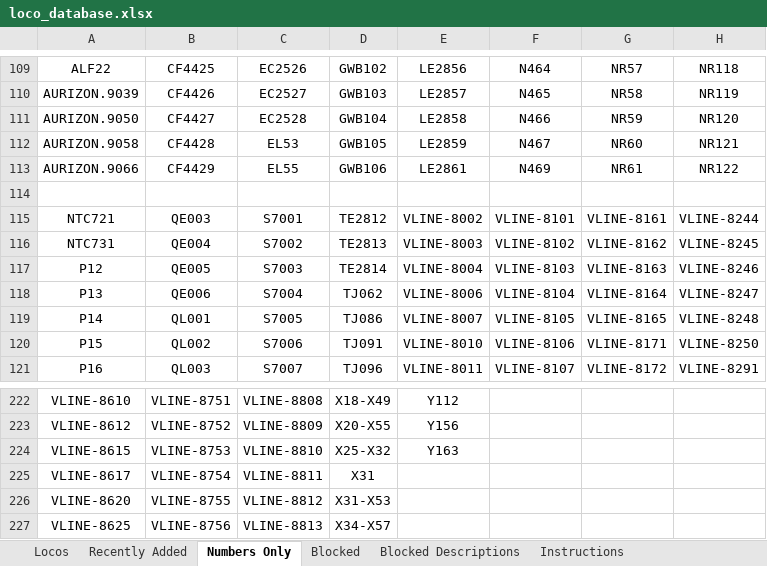
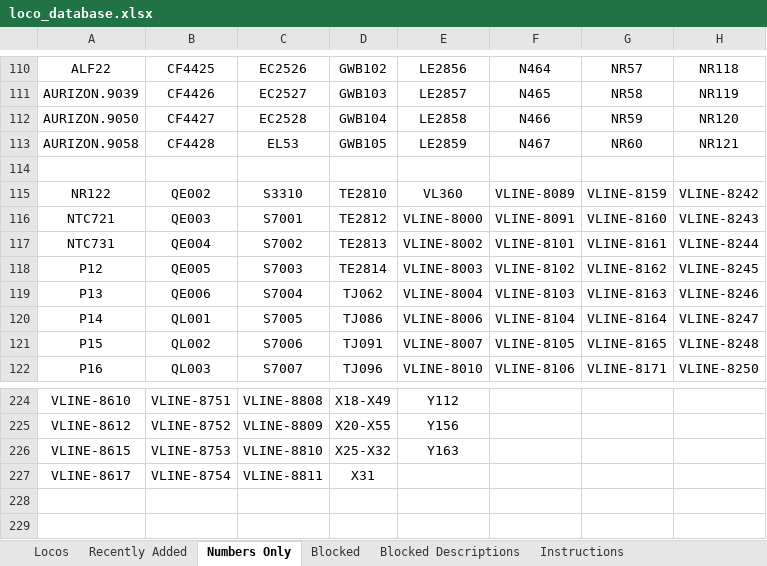
Before and after one commit to grahame21/railops-frontend, an Excel workbook: downloads/loco_database.xlsx, sheet Numbers Only, drawn as a sheet; only a part is shown, gaps mark what is left out; values as stored, in another font and other column widths than the file's, no borders; removed rows and columns are numbered as before the commit, all else as after; the diff covers the shown part only; the diff names each change by its address in the sheet, - before the commit and + after, or states it on an @@ line.

```diff
--- a/downloads/loco_database.xlsx (sheet Numbers Only)
+++ b/downloads/loco_database.xlsx (sheet Numbers Only)
-row 113: AURIZON.9066 | CF4429 | EL55 | GWB106 | LE2861 | N469 | NR61 | NR122
+row 115: NR122 | QE002 | S3310 | TE2810 | VL360 | VLINE-8089 | VLINE-8159 | VLINE-8242
-E116: VLINE-8002
+E116: VLINE-8000
-F116: VLINE-8101
+F116: VLINE-8091
-G116: VLINE-8161
+G116: VLINE-8160
-H116: VLINE-8244
+H116: VLINE-8243
-E117: VLINE-8003
+E117: VLINE-8002
-F117: VLINE-8102
+F117: VLINE-8101
-G117: VLINE-8162
+G117: VLINE-8161
-H117: VLINE-8245
+H117: VLINE-8244
-E118: VLINE-8004
+E118: VLINE-8003
-F118: VLINE-8103
+F118: VLINE-8102
-G118: VLINE-8163
+G118: VLINE-8162
-H118: VLINE-8246
+H118: VLINE-8245
-E119: VLINE-8006
+E119: VLINE-8004
-F119: VLINE-8104
+F119: VLINE-8103
-G119: VLINE-8164
+G119: VLINE-8163
-H119: VLINE-8247
+H119: VLINE-8246
-E120: VLINE-8007
+E120: VLINE-8006
-F120: VLINE-8105
+F120: VLINE-8104
-G120: VLINE-8165
+G120: VLINE-8164
-H120: VLINE-8248
+H120: VLINE-8247
-E121: VLINE-8010
+E121: VLINE-8007
-F121: VLINE-8106
+F121: VLINE-8105
-G121: VLINE-8171
+G121: VLINE-8165
-H121: VLINE-8250
+H121: VLINE-8248
-E122: VLINE-8011
+E122: VLINE-8010
-F122: VLINE-8107
+F122: VLINE-8106
-G122: VLINE-8172
+G122: VLINE-8171
-H122: VLINE-8291
+H122: VLINE-8250
-row 226: VLINE-8620 | VLINE-8755 | VLINE-8812 | X31-X53
-row 227: VLINE-8625 | VLINE-8756 | VLINE-8813 | X34-X57
```
Also changed, not shown: 3 added rows, 1 removed row and 467 edited cells elsewhere in this sheet, sheet Recently Added, sheet Locos, downloads/loco_numbers_only.xlsx, 3 other files.
